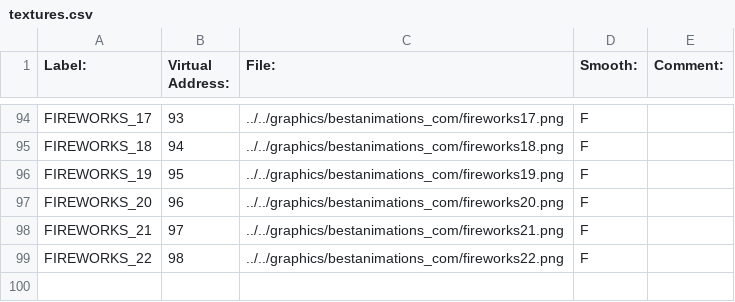
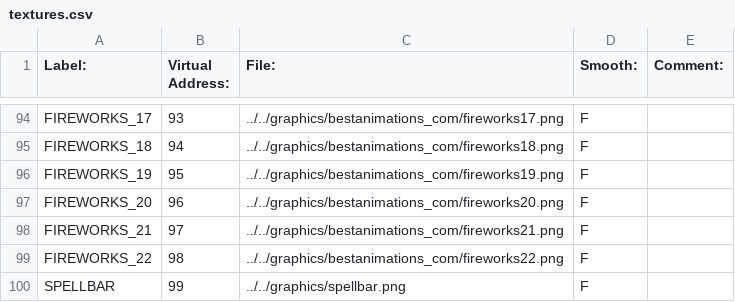
Before and after one commit to BostonBrooks/Spaghetti-Graveyard-UI, a CSV file: games/game/maps/demo/textures.csv, drawn as a sheet; only a part is shown, gaps mark what is left out; the diff names each change by its address in the sheet, - before the commit and + after, or states it on an @@ line.

```diff
--- a/games/game/maps/demo/textures.csv
+++ b/games/game/maps/demo/textures.csv
+row 100: SPELLBAR | 99 | ../../graphics/spellbar.png | F
```
Also changed, not shown: games/game/maps/demo/animations.csv, games/game/maps/demo/sprites.csv, 9 other files.
